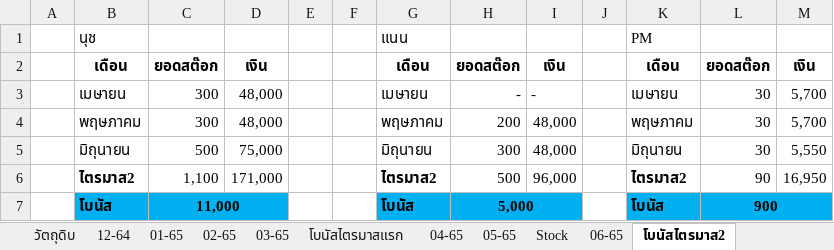
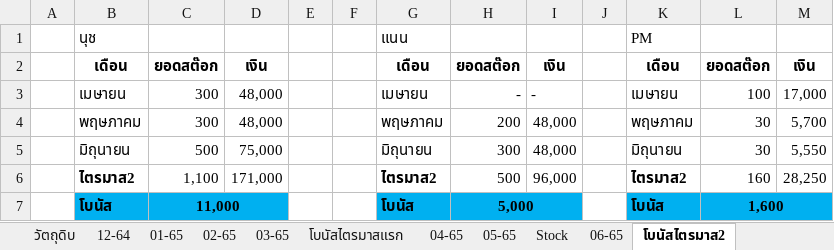
Before and after one commit to NUCHCHA519/online2022-, an Excel workbook: บัญชี+สต๊อกสินค้า อัพเดท27-05-2022.xlsx, sheet โบนัสไตรมาส2, drawn as a sheet; values as stored, in another font and other column widths than the file's, no borders; the diff names each change by its address in the sheet, - before the commit and + after, or states it on an @@ line.

```diff
--- a/บัญชี+สต๊อกสินค้า อัพเดท27-05-2022.xlsx (sheet โบนัสไตรมาส2)
+++ b/บัญชี+สต๊อกสินค้า อัพเดท27-05-2022.xlsx (sheet โบนัสไตรมาส2)
-L3: 30
+L3: 100
-M3: 5,700
+M3: 17,000
-L6: 90
+L6: 160
-M6: 16,950
+M6: 28,250
-L7: 900
+L7: 1,600
```
Also changed, not shown: sheet 05-65, hidden cells.
